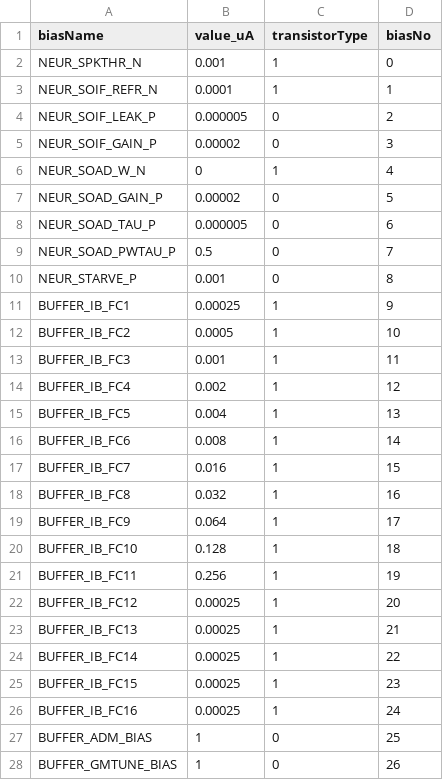
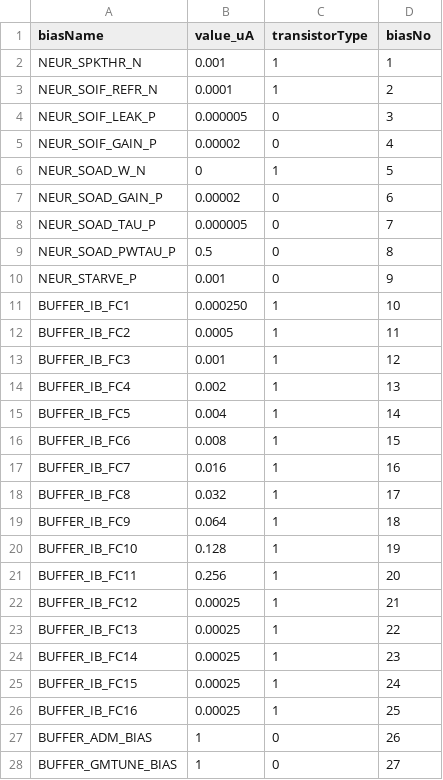
Before and after one commit to MatteoCartiglia/IRIS, a CSV file: imgui_frontend/data/defaultBiasValues/SPAIC_BIASGEN_POR.csv, drawn as a sheet; only a part is shown; the diff covers the shown part only.

```diff
--- a/imgui_frontend/data/defaultBiasValues/SPAIC_BIASGEN_POR.csv
+++ b/imgui_frontend/data/defaultBiasValues/SPAIC_BIASGEN_POR.csv
@@ -1,28 +1,28 @@
 biasName, value_uA, transistorType, biasNo
-NEUR_SPKTHR_N,0.001,1,0
-NEUR_SOIF_REFR_N,0.0001,1,1
-NEUR_SOIF_LEAK_P,0.000005,0,2
-NEUR_SOIF_GAIN_P,0.00002,0,3
-NEUR_SOAD_W_N,0,1,4
-NEUR_SOAD_GAIN_P,0.00002,0,5
-NEUR_SOAD_TAU_P,0.000005,0,6
-NEUR_SOAD_PWTAU_P,0.5,0,7
-NEUR_STARVE_P,0.001,0,8
-BUFFER_IB_FC1,0.00025,1,9
-BUFFER_IB_FC2,0.0005,1,10
-BUFFER_IB_FC3,0.001,1,11
-BUFFER_IB_FC4,0.002,1,12
-BUFFER_IB_FC5,0.004,1,13
-BUFFER_IB_FC6,0.008,1,14
-BUFFER_IB_FC7,0.016,1,15
-BUFFER_IB_FC8,0.032,1,16
-BUFFER_IB_FC9,0.064,1,17
-BUFFER_IB_FC10,0.128,1,18
-BUFFER_IB_FC11,0.256,1,19
-BUFFER_IB_FC12,0.00025,1,20
-BUFFER_IB_FC13,0.00025,1,21
-BUFFER_IB_FC14,0.00025,1,22
-BUFFER_IB_FC15,0.00025,1,23
-BUFFER_IB_FC16,0.00025,1,24
-BUFFER_ADM_BIAS,1,0,25
-BUFFER_GMTUNE_BIAS,1,0,26
+NEUR_SPKTHR_N,0.001,1,1
+NEUR_SOIF_REFR_N,0.0001,1,2
+NEUR_SOIF_LEAK_P,0.000005,0,3
+NEUR_SOIF_GAIN_P,0.00002,0,4
+NEUR_SOAD_W_N,0,1,5
+NEUR_SOAD_GAIN_P,0.00002,0,6
+NEUR_SOAD_TAU_P,0.000005,0,7
+NEUR_SOAD_PWTAU_P,0.5,0,8
+NEUR_STARVE_P,0.001,0,9
+BUFFER_IB_FC1,0.000250,1,10
+BUFFER_IB_FC2,0.0005,1,11
+BUFFER_IB_FC3,0.001,1,12
+BUFFER_IB_FC4,0.002,1,13
+BUFFER_IB_FC5,0.004,1,14
+BUFFER_IB_FC6,0.008,1,15
+BUFFER_IB_FC7,0.016,1,16
+BUFFER_IB_FC8,0.032,1,17
+BUFFER_IB_FC9,0.064,1,18
+BUFFER_IB_FC10,0.128,1,19
+BUFFER_IB_FC11,0.256,1,20
+BUFFER_IB_FC12,0.00025,1,21
+BUFFER_IB_FC13,0.00025,1,22
+BUFFER_IB_FC14,0.00025,1,23
+BUFFER_IB_FC15,0.00025,1,24
+BUFFER_IB_FC16,0.00025,1,25
+BUFFER_ADM_BIAS,1,0,26
+BUFFER_GMTUNE_BIAS,1,0,27
```
Also changed, not shown: 2 edited cells elsewhere in this file, 37 other files.
